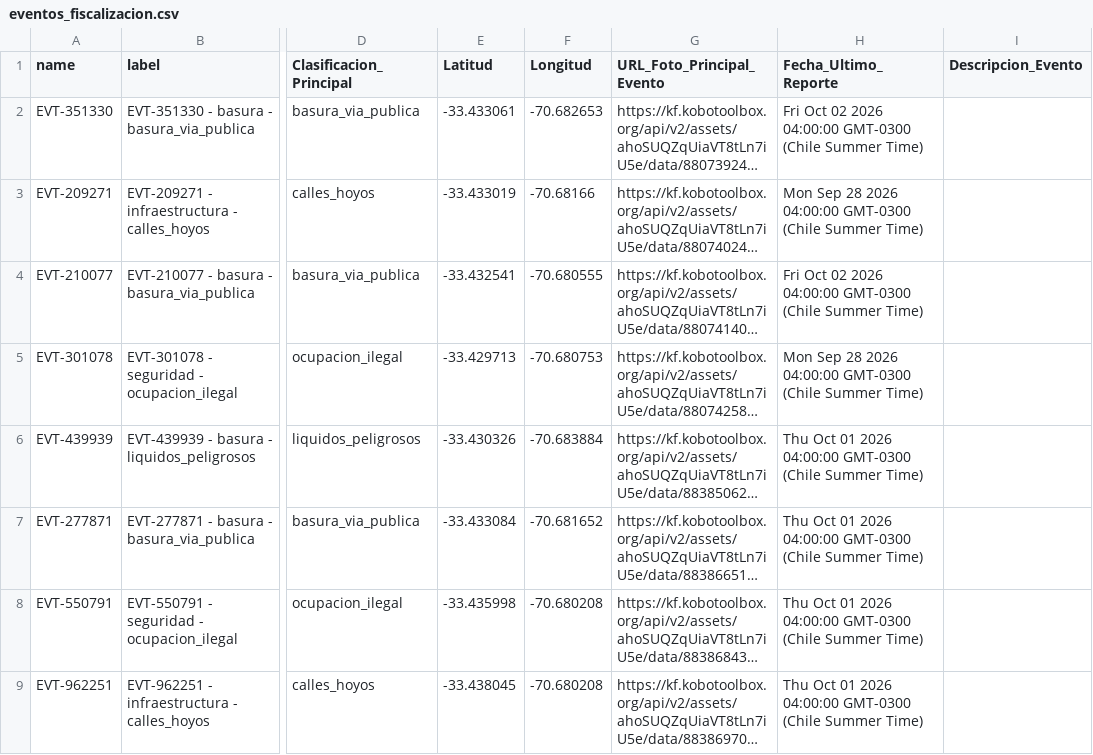
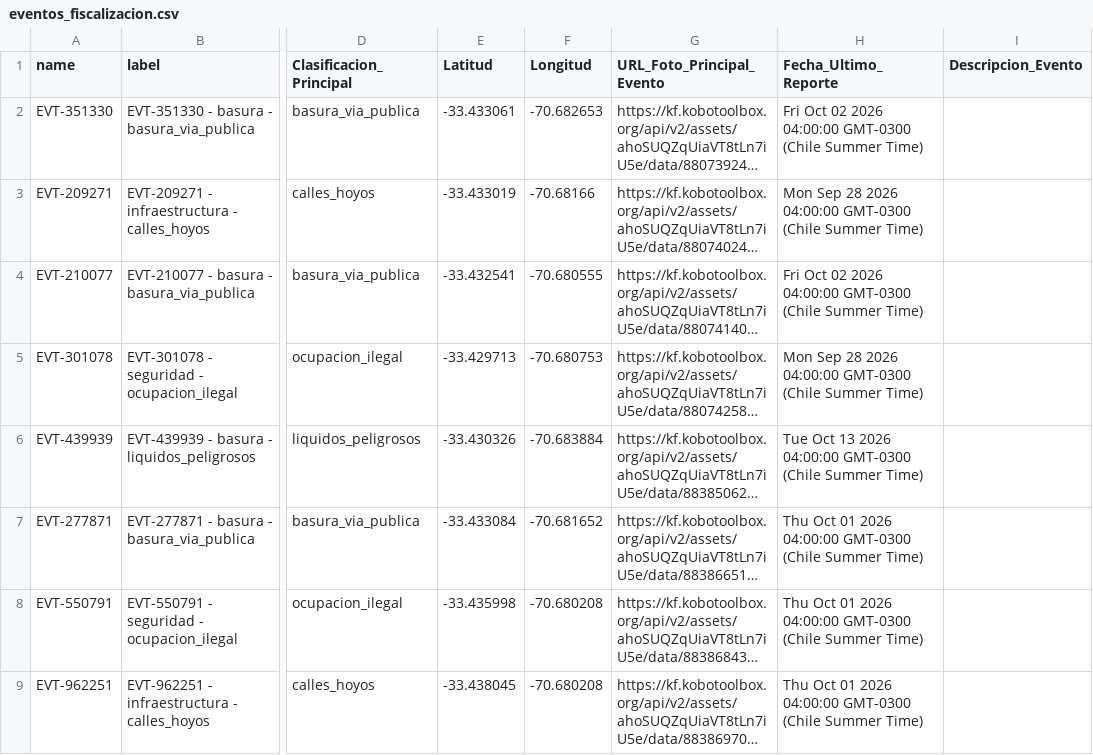
Before and after one commit to geoemprendimiento2026/observatorio-datos, a CSV file: eventos_fiscalizacion.csv, drawn as a sheet; only a part is shown, gaps mark what is left out; long unchanged cells end in …; the diff names each change by its address in the sheet, - before the commit and + after, or states it on an @@ line.

Commit message:
Actualiza eventos_fiscalizacion.csv — 2026-10-13T22:34:06.885Z

```diff
--- a/eventos_fiscalizacion.csv
+++ b/eventos_fiscalizacion.csv
-H6 (Fecha_Ultimo_Reporte): Thu Oct 01 2026 04:00:00…
+H6 (Fecha_Ultimo_Reporte): Tue Oct 13 2026 04:00:00…
```
